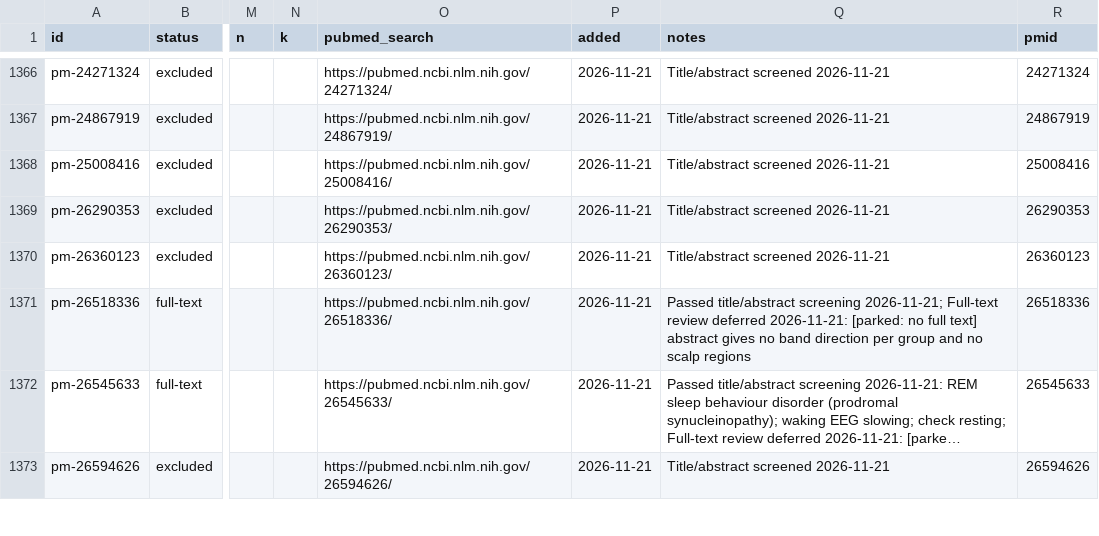
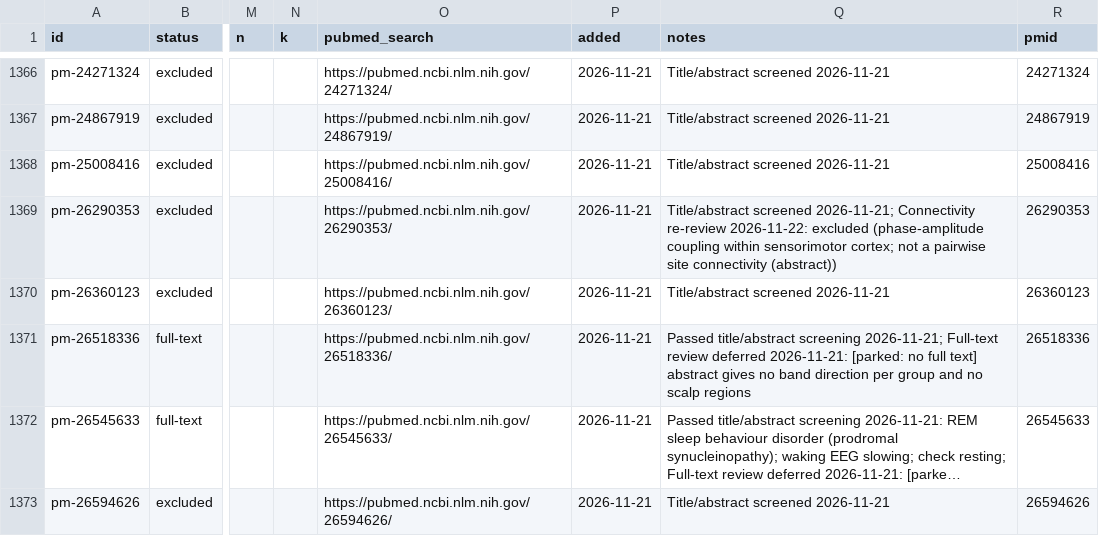
Before and after one commit to farrokh143/eeg-disorder-atlas, a CSV file: data/research-log.csv, drawn as a sheet; only a part is shown, gaps mark what is left out; long unchanged cells end in …; the diff covers the shown part only; the diff names each change by its address in the sheet, - before the commit and + after, or states it on an @@ line.

```diff
--- a/data/research-log.csv
+++ b/data/research-log.csv
-Q1369 (notes): Title/abstract screened 2026-11-21
+Q1369 (notes): Title/abstract screened 2026-11-21; Connectivity re-review 2026-11-22: excluded (phase-amplitude coupling within sensorimotor cortex; not a pairwise site connectivity (abstract))
```
Also changed, not shown: 25 edited cells elsewhere in this file, 4 other files.
